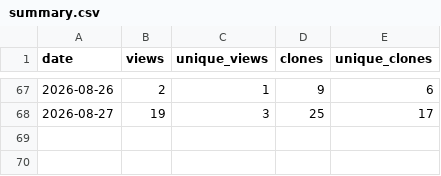
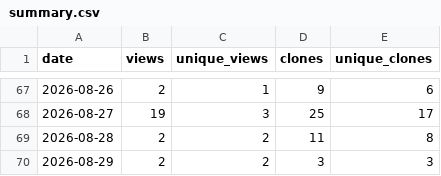
Before and after one commit to masolele/Global_cocoa_farms, a CSV file: traffic-history/summary.csv, drawn as a sheet; only a part is shown, gaps mark what is left out.

```diff
--- a/traffic-history/summary.csv
+++ b/traffic-history/summary.csv
@@ -68 +68,3 @@ date,views,unique_views,clones,unique_clones
 2026-08-27,19,3,25,17
+2026-08-28,2,2,11,8
+2026-08-29,2,2,3,3
```
Also changed, not shown: 2 other files.
